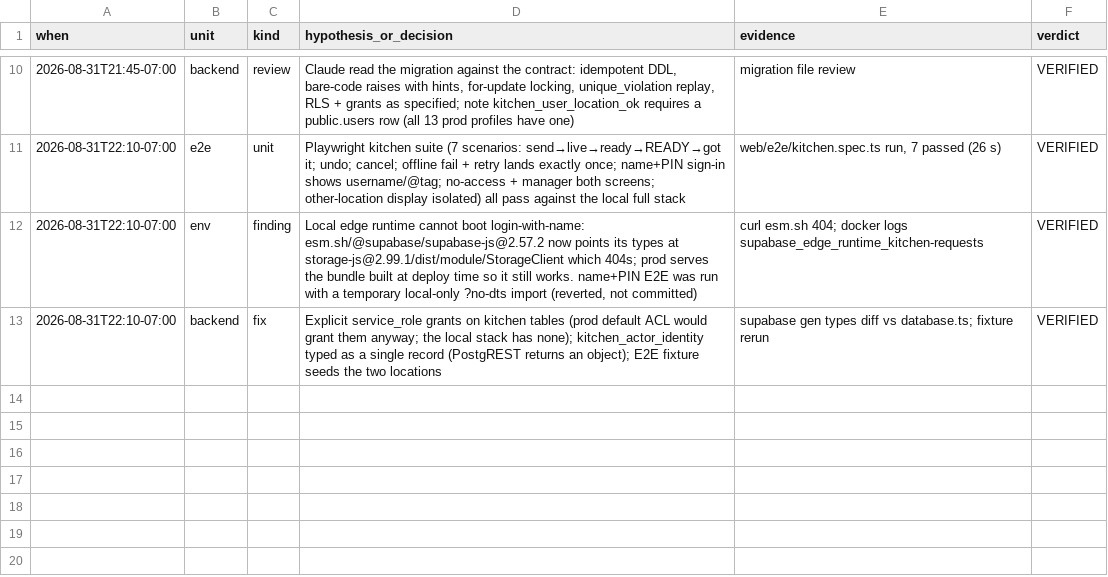
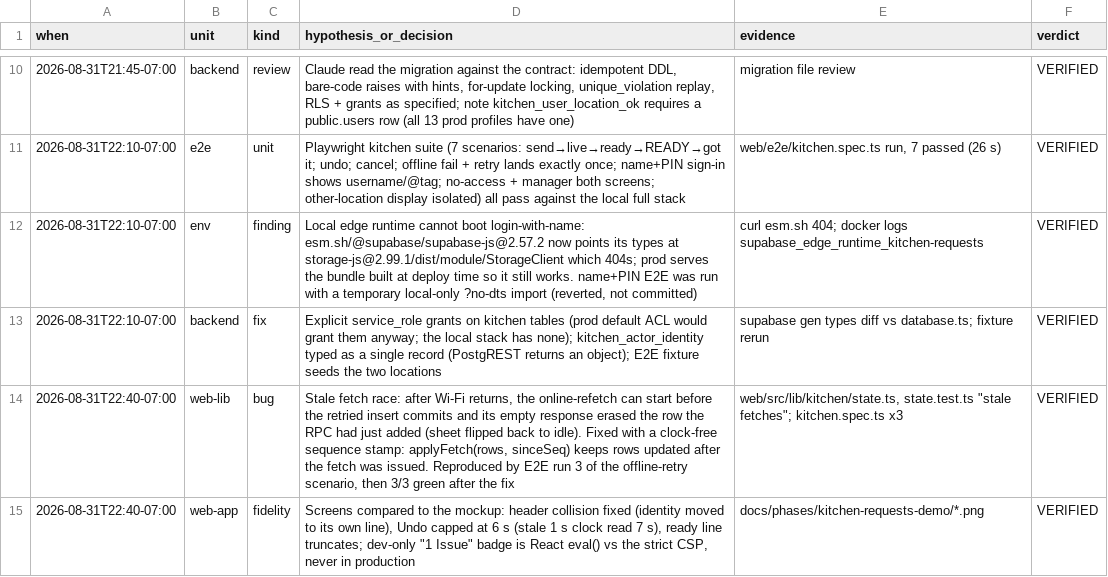
Before and after one commit to GethubGod/inventory-system, a TSV file: docs/phases/kitchen-requests-trail.tsv, drawn as a sheet; only a part is shown, gaps mark what is left out; the diff names each change by its address in the sheet, - before the commit and + after, or states it on an @@ line.

Commit message:
Kitchen requests: sequence-stamped fetch merge fixes the reconnect race; header, undo cap, demo shots

```diff
--- a/docs/phases/kitchen-requests-trail.tsv
+++ b/docs/phases/kitchen-requests-trail.tsv
+row 14: 2026-08-31T22:40-07:00 | web-lib | bug | Stale fetch race: after Wi-Fi returns, the online-refetch can start before the retried insert commits and its empty response erased the row the RPC had just added (sheet flipped back to idle). Fixed with a clock-free sequence stamp: applyFetch(rows, sinceSeq) keeps rows updated after the fetch was issued. Reproduced by E2E run 3 of the offline-retry scenario, then 3/3 green after the fix | web/src/lib/kitchen/state.ts, state.test.ts "stale fetches"; kitchen.spec.ts x3 | VERIFIED
+row 15: 2026-08-31T22:40-07:00 | web-app | fidelity | Screens compared to the mockup: header collision fixed (identity moved to its own line), Undo capped at 6 s (stale 1 s clock read 7 s), ready line truncates; dev-only "1 Issue" badge is React eval() vs the strict CSP, never in production | docs/phases/kitchen-requests-demo/*.png | VERIFIED
```
Also changed, not shown: 17 other files.
